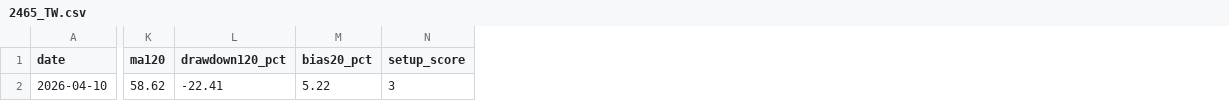
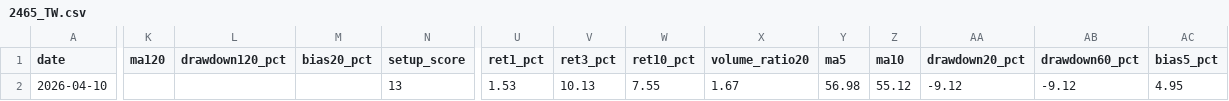
Before and after one commit to tokuzfunpi/stock-watch, a CSV file: theme_watchlist_daily/logs/2465_TW.csv, drawn as a sheet; only a part is shown, gaps mark what is left out; the diff covers the shown part only; the diff names each change by its address in the sheet, - before the commit and + after, or states it on an @@ line.

```diff
--- a/theme_watchlist_daily/logs/2465_TW.csv
+++ b/theme_watchlist_daily/logs/2465_TW.csv
+column U (ret1_pct), row 2: 1.53
+column V (ret3_pct), row 2: 10.13
+column W (ret10_pct), row 2: 7.55
+column X (volume_ratio20), row 2: 1.67
+column Y (ma5), row 2: 56.98
+column Z (ma10), row 2: 55.12
+column AA (drawdown20_pct), row 2: -9.12
+column AB (drawdown60_pct), row 2: -9.12
+column AC (bias5_pct), row 2: 4.95
-K2 (ma120): 58.62
+K2 (ma120): (empty)
-L2 (drawdown120_pct): -22.41
+L2 (drawdown120_pct): (empty)
-M2 (bias20_pct): 5.22
+M2 (bias20_pct): (empty)
-N2 (setup_score): 3
+N2 (setup_score): 13
```
Also changed, not shown: 5 edited cells elsewhere in this file, theme_watchlist_daily/logs/2399_TW.csv, theme_watchlist_daily/logs/2495_TW.csv, 13 other files.
